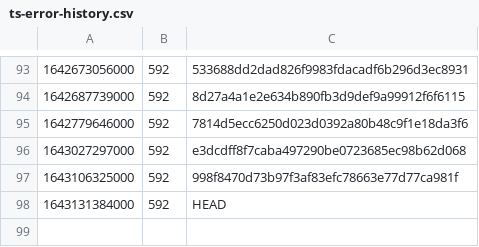
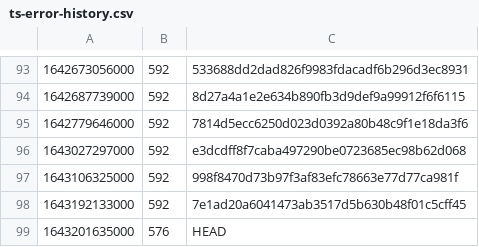
Before and after one commit to guardian/support-frontend, a CSV file: support-frontend/ts-error-history.csv, drawn as a sheet; only a part is shown, gaps mark what is left out.

Commit message:
Fix basic TS errors, warnings, formatting
This is my first proper pass at fixing TS errors in the code base. To start with I've focused on replacing the defunct `Node` import with `ReactNode`. Other changes are limited to formatting and explicit return types. The PR reduces the error count by 16.

```diff
--- a/support-frontend/ts-error-history.csv
+++ b/support-frontend/ts-error-history.csv
@@ -97,2 +97,3 @@
 1643106325000,592,998f8470d73b97f3af83efc78663e77d77ca981f
-1643131384000,592,HEAD
+1643192133000,592,7e1ad20a6041473ab3517d5b630b48f01c5cff45
+1643201635000,576,HEAD
```
Also changed, not shown: 17 other files.
